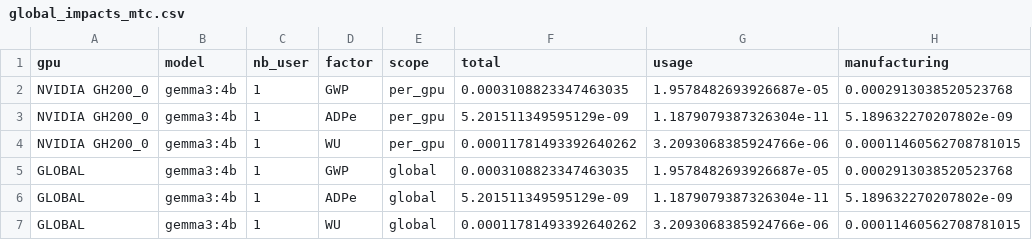
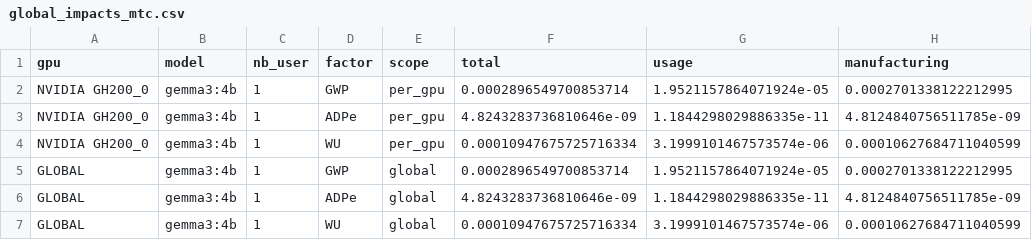
Before and after one commit to DjoserKhemSimeu/Sim_LLM_benchmark, a CSV file: measure/data/global_impacts_mtc.csv, drawn as a sheet.

```diff
--- a/measure/data/global_impacts_mtc.csv
+++ b/measure/data/global_impacts_mtc.csv
@@ -1,7 +1,7 @@
 gpu,model,nb_user,factor,scope,total,usage,manufacturing
-NVIDIA GH200_0,gemma3:4b,1,GWP,per_gpu,0.0003108823347463035,1.9578482693926687e-05,0.0002913038520523768
-NVIDIA GH200_0,gemma3:4b,1,ADPe,per_gpu,5.201511349595129e-09,1.1879079387326304e-11,5.189632270207802e-09
-NVIDIA GH200_0,gemma3:4b,1,WU,per_gpu,0.00011781493392640262,3.2093068385924766e-06,0.00011460562708781015
-GLOBAL,gemma3:4b,1,GWP,global,0.0003108823347463035,1.9578482693926687e-05,0.0002913038520523768
-GLOBAL,gemma3:4b,1,ADPe,global,5.201511349595129e-09,1.1879079387326304e-11,5.189632270207802e-09
-GLOBAL,gemma3:4b,1,WU,global,0.00011781493392640262,3.2093068385924766e-06,0.00011460562708781015
+NVIDIA GH200_0,gemma3:4b,1,GWP,per_gpu,0.0002896549700853714,1.9521157864071924e-05,0.0002701338122212995
+NVIDIA GH200_0,gemma3:4b,1,ADPe,per_gpu,4.8243283736810646e-09,1.1844298029886335e-11,4.8124840756511785e-09
+NVIDIA GH200_0,gemma3:4b,1,WU,per_gpu,0.00010947675725716334,3.1999101467573574e-06,0.00010627684711040599
+GLOBAL,gemma3:4b,1,GWP,global,0.0002896549700853714,1.9521157864071924e-05,0.0002701338122212995
+GLOBAL,gemma3:4b,1,ADPe,global,4.8243283736810646e-09,1.1844298029886335e-11,4.8124840756511785e-09
+GLOBAL,gemma3:4b,1,WU,global,0.00010947675725716334,3.1999101467573574e-06,0.00010627684711040599
```
Also changed, not shown: 19 other files.
